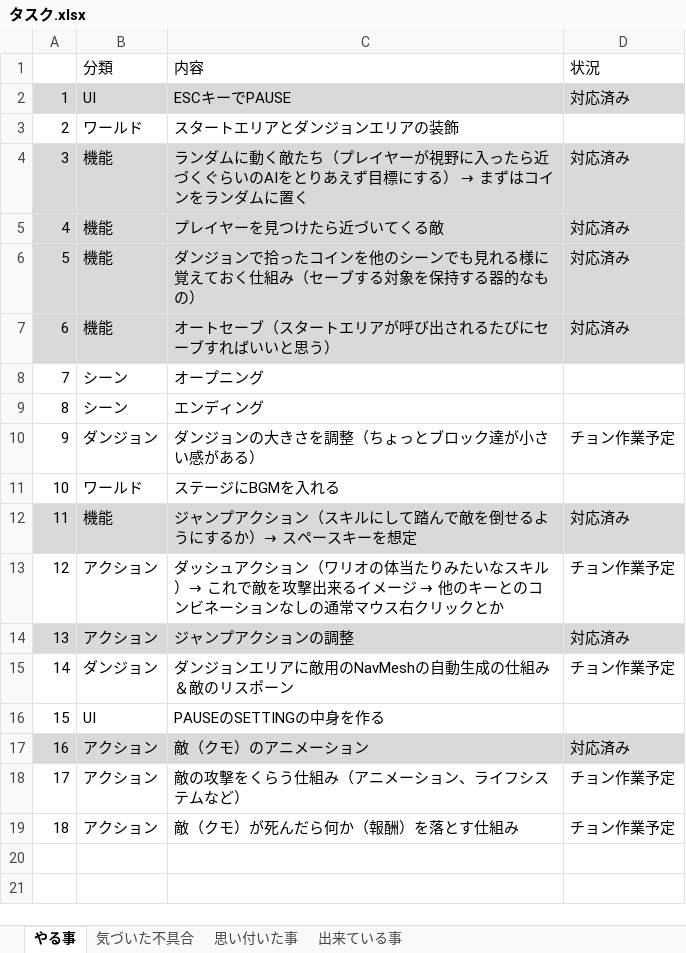
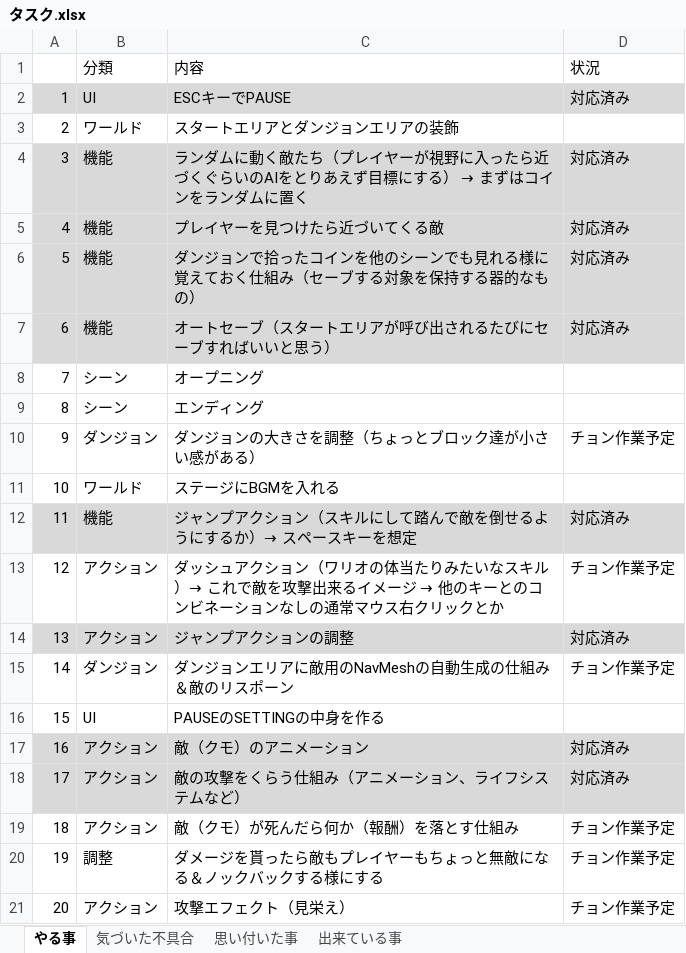
Before and after one commit to Wonchul-Jung88/Indie_Game_Challenge, an Excel workbook: Indie Game Challenge/Assets/Document/タスク.xlsx, sheet やる事, drawn as a sheet; values as stored, in another font and other column widths than the file's, no borders; the diff names each change by its address in the sheet, - before the commit and + after, or states it on an @@ line.

Commit message:
Update タスク.xlsx

```diff
--- a/Indie Game Challenge/Assets/Document/タスク.xlsx (sheet やる事)
+++ b/Indie Game Challenge/Assets/Document/タスク.xlsx (sheet やる事)
-A18:D18 fill: none
+A18:D18 fill: #D9D9D9
-D18: チョン作業予定
+D18: 対応済み
+row 20: 19 | 調整 | ダメージを貰ったら敵もプレイヤーもちょっと無敵になる＆ノックバックする様にする | チョン作業予定
+row 21: 20 | アクション | 攻撃エフェクト（見栄え） | チョン作業予定
```
Also changed, not shown: sheet 出来ている事.
